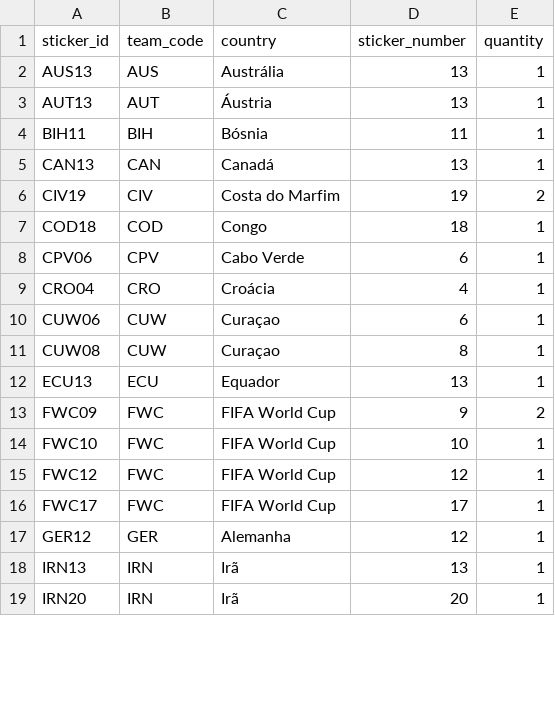
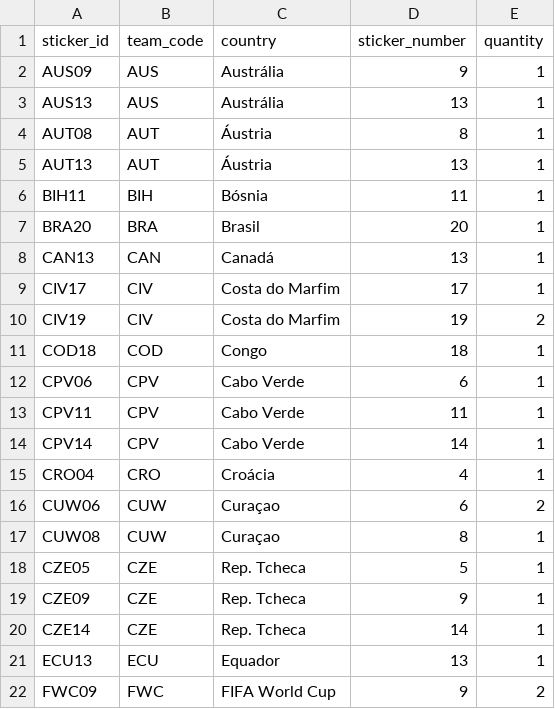
Before and after one commit to RafaSartorel/figurinhas-copa-2026, a CSV file: data/repeated.csv, drawn as a sheet; only a part is shown; the shorter side is filled out with more unchanged rows; the diff covers the shown part only.

```diff
--- a/data/repeated.csv
+++ b/data/repeated.csv
@@ -1,6 +1,10 @@
 sticker_id,team_code,country,sticker_number,quantity
+AUS09,AUS,Austrália,9,1
 AUS13,AUS,Austrália,13,1
+AUT08,AUT,Áustria,8,1
 AUT13,AUT,Áustria,13,1
 BIH11,BIH,Bósnia,11,1
+BRA20,BRA,Brasil,20,1
 CAN13,CAN,Canadá,13,1
+CIV17,CIV,Costa do Marfim,17,1
 CIV19,CIV,Costa do Marfim,19,2
@@ -8,5 +12,10 @@ COD18,COD,Congo,18,1
 CPV06,CPV,Cabo Verde,6,1
+CPV11,CPV,Cabo Verde,11,1
+CPV14,CPV,Cabo Verde,14,1
 CRO04,CRO,Croácia,4,1
-CUW06,CUW,Curaçao,6,1
+CUW06,CUW,Curaçao,6,2
 CUW08,CUW,Curaçao,8,1
+CZE05,CZE,Rep. Tcheca,5,1
+CZE09,CZE,Rep. Tcheca,9,1
+CZE14,CZE,Rep. Tcheca,14,1
 ECU13,ECU,Equador,13,1
```
Also changed, not shown: 14 added rows and 1 edited cell elsewhere in this file, 2 other files.
